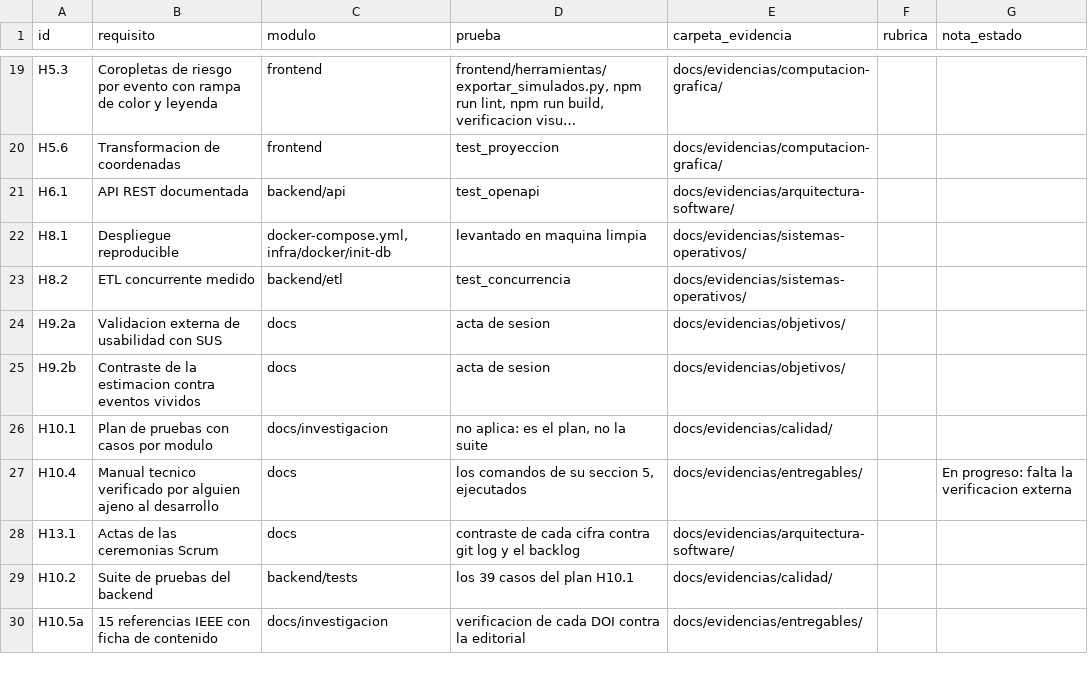
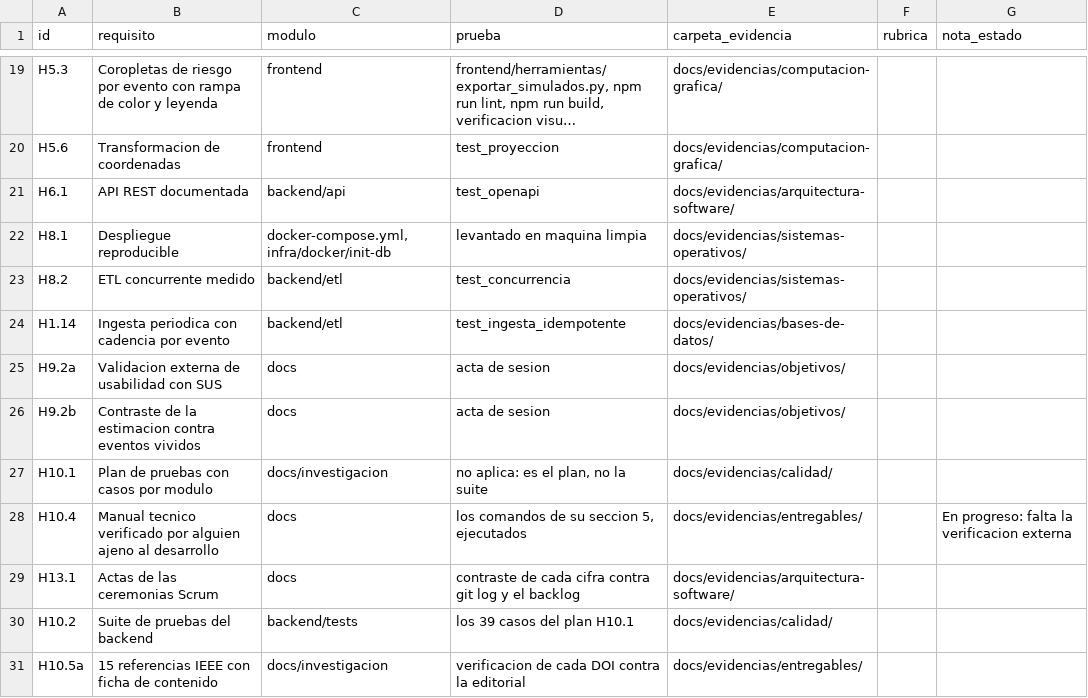
Before and after one commit to HumanoidCat/geoguardian, a CSV file: docs/trazabilidad.csv, drawn as a sheet; only a part is shown, gaps mark what is left out; long unchanged cells end in ….

```diff
--- a/docs/trazabilidad.csv
+++ b/docs/trazabilidad.csv
@@ -23,2 +23,3 @@ H8.1,Despliegue reproducible,"docker-compose.yml, infra/docker/init-db",levantad
 H8.2,ETL concurrente medido,backend/etl,test_concurrencia,docs/evidencias/sistemas-operativos/,,
+H1.14,Ingesta periodica con cadencia por evento,backend/etl,test_ingesta_idempotente,docs/evidencias/bases-de-datos/,,
 H9.2a,Validacion externa de usabilidad con SUS,docs,acta de sesion,docs/evidencias/objetivos/,,
```
Also changed, not shown: docs/backlog.csv, 10 other files.
